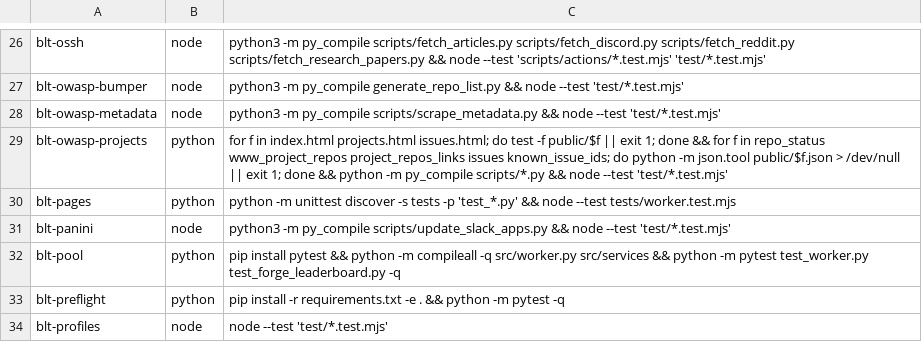
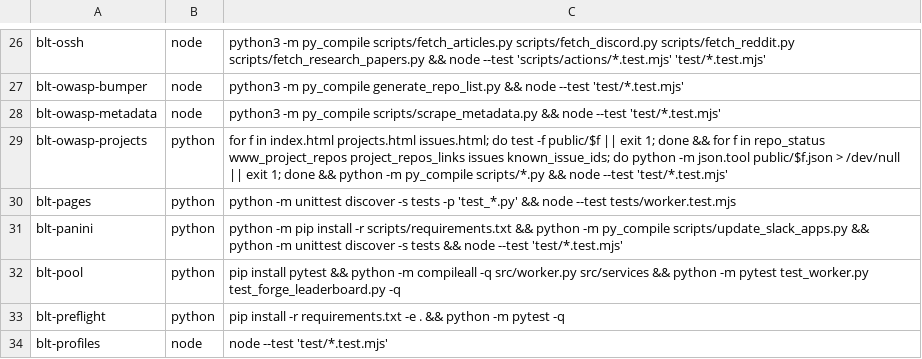
Before and after one commit to OWASP/BLT, a TSV file: scripts/ci/tests.tsv, drawn as a sheet; only a part is shown, gaps mark what is left out.

Commit message:
test: add Slack app updater unit tests

```diff
--- a/scripts/ci/tests.tsv
+++ b/scripts/ci/tests.tsv
@@ -30,3 +30,3 @@ blt-owasp-projects	python	for f in index.html projects.html issues.html; do test
 blt-pages	python	python -m unittest discover -s tests -p 'test_*.py' && node --test tests/worker.test.mjs
-blt-panini	node	python3 -m py_compile scripts/update_slack_apps.py && node --test 'test/*.test.mjs'
+blt-panini	python	python -m pip install -r scripts/requirements.txt && python -m py_compile scripts/update_slack_apps.py && python -m unittest discover -s tests && node --test 'test/*.test.mjs'
 blt-pool	python	pip install pytest && python -m compileall -q src/worker.py src/services && python -m pytest test_worker.py test_forge_leaderboard.py -q
```
Also changed, not shown: 1 other file.
